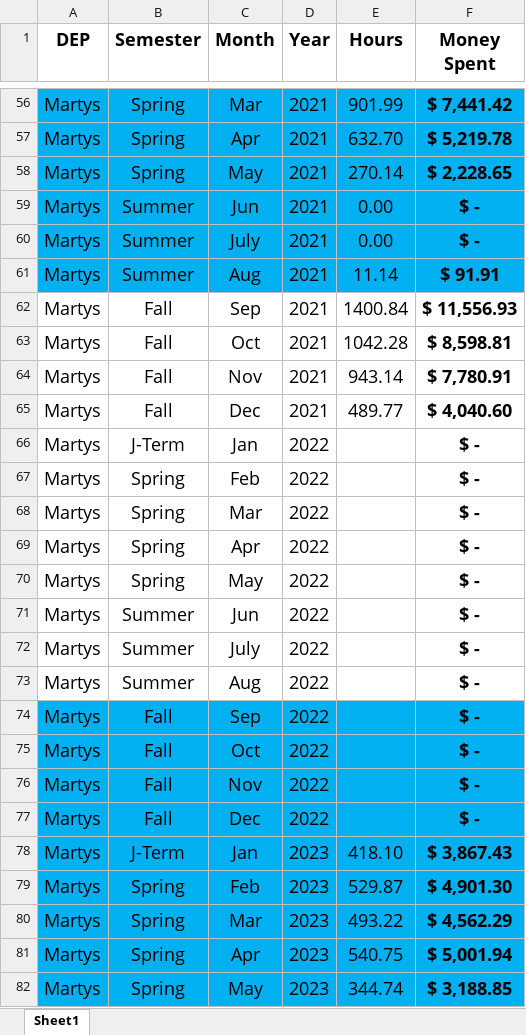
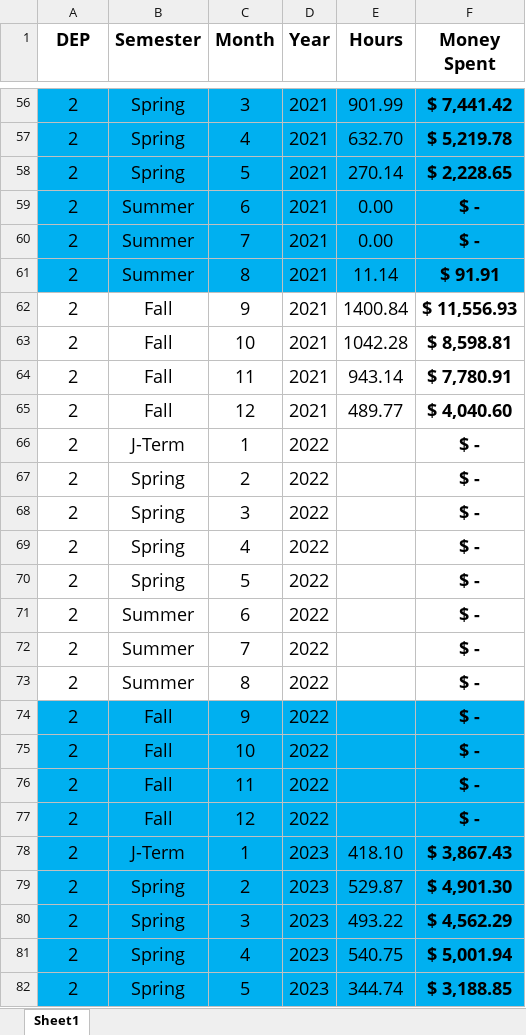
Before and after one commit to warrmu01/Hours-Analysis, an Excel workbook: DinningData.xlsx, sheet Sheet1, drawn as a sheet; only a part is shown, gaps mark what is left out; values as stored, in another font and other column widths than the file's, no borders; the diff covers the shown part only; the diff names each change by its address in the sheet, - before the commit and + after, or states it on an @@ line.

```diff
--- a/DinningData.xlsx (sheet Sheet1)
+++ b/DinningData.xlsx (sheet Sheet1)
-A56:A82 (DEP): Martys
+A56:A82 (DEP): 2
-C56 (Month): Mar
+C56 (Month): 3
-C57 (Month): Apr
+C57 (Month): 4
-C58 (Month): May
+C58 (Month): 5
-C59 (Month): Jun
+C59 (Month): 6
-C60 (Month): July
+C60 (Month): 7
-C61 (Month): Aug
+C61 (Month): 8
-C62 (Month): Sep
+C62 (Month): 9
-C63 (Month): Oct
+C63 (Month): 10
-C64 (Month): Nov
+C64 (Month): 11
-C65 (Month): Dec
+C65 (Month): 12
-C66 (Month): Jan
+C66 (Month): 1
-C67 (Month): Feb
+C67 (Month): 2
-C68 (Month): Mar
+C68 (Month): 3
-C69 (Month): Apr
+C69 (Month): 4
-C70 (Month): May
+C70 (Month): 5
-C71 (Month): Jun
+C71 (Month): 6
-C72 (Month): July
+C72 (Month): 7
-C73 (Month): Aug
+C73 (Month): 8
-C74 (Month): Sep
+C74 (Month): 9
-C75 (Month): Oct
+C75 (Month): 10
-C76 (Month): Nov
+C76 (Month): 11
-C77 (Month): Dec
+C77 (Month): 12
-C78 (Month): Jan
+C78 (Month): 1
-C79 (Month): Feb
+C79 (Month): 2
-C80 (Month): Mar
+C80 (Month): 3
-C81 (Month): Apr
+C81 (Month): 4
-C82 (Month): May
+C82 (Month): 5
```
Also changed, not shown: 426 edited cells elsewhere in this sheet, 3 other files.
